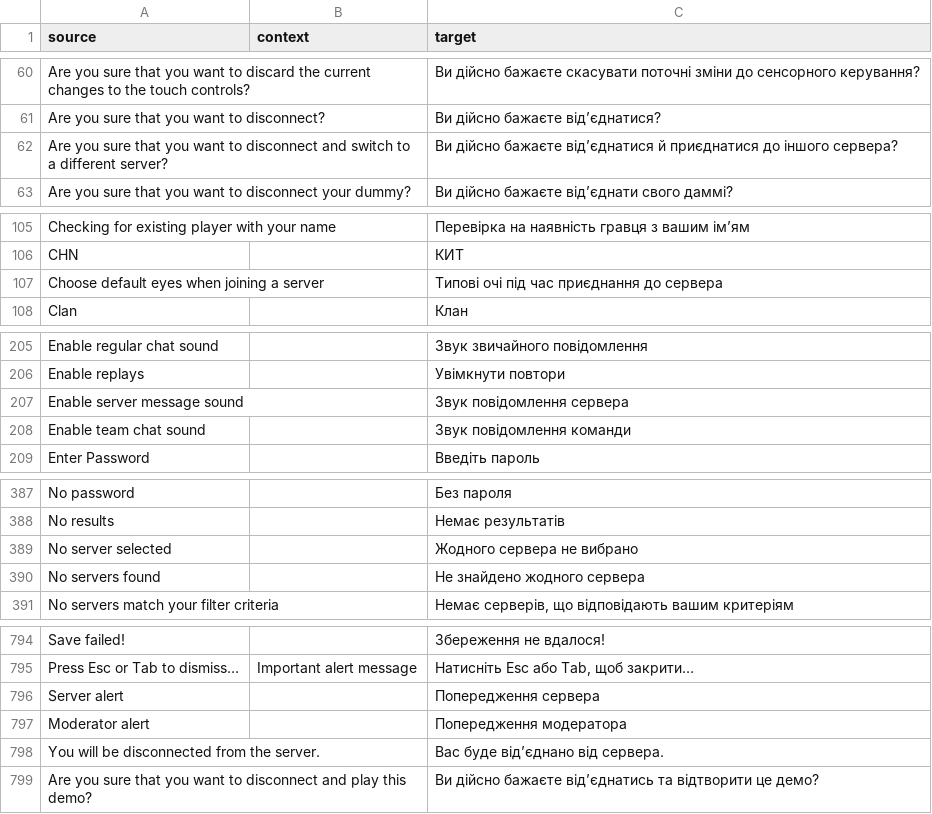
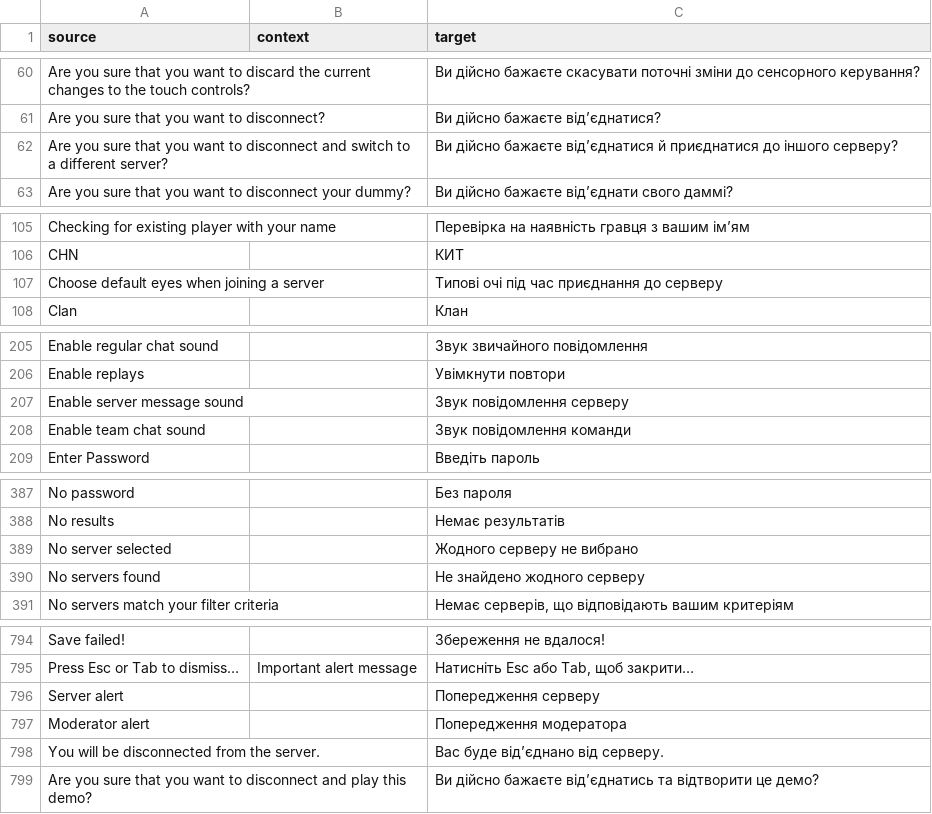
Before and after one commit to ddnet/ddnet-translations, a CSV file: ddnet/uk.csv, drawn as a sheet; only a part is shown, gaps mark what is left out; the diff covers the shown part only.

```diff
--- a/ddnet/uk.csv
+++ b/ddnet/uk.csv
@@ -61,3 +61,3 @@
 "Are you sure that you want to disconnect?","","Ви дійсно бажаєте від’єднатися?"
-"Are you sure that you want to disconnect and switch to a different server?","","Ви дійсно бажаєте від’єднатися й приєднатися до іншого сервера?"
+"Are you sure that you want to disconnect and switch to a different server?","","Ви дійсно бажаєте від’єднатися й приєднатися до іншого серверу?"
 "Are you sure that you want to disconnect your dummy?","","Ви дійсно бажаєте від’єднати свого даммі?"
@@ -106,3 +106,3 @@
 "CHN","","КИТ"
-"Choose default eyes when joining a server","","Типові очі під час приєднання до сервера"
+"Choose default eyes when joining a server","","Типові очі під час приєднання до серверу"
 "Clan","","Клан"
@@ -206,3 +206,3 @@
 "Enable replays","","Увімкнути повтори"
-"Enable server message sound","","Звук повідомлення сервера"
+"Enable server message sound","","Звук повідомлення серверу"
 "Enable team chat sound","","Звук повідомлення команди"
@@ -388,4 +388,4 @@
 "No results","","Немає результатів"
-"No server selected","","Жодного сервера не вибрано"
-"No servers found","","Не знайдено жодного сервера"
+"No server selected","","Жодного серверу не вибрано"
+"No servers found","","Не знайдено жодного серверу"
 "No servers match your filter criteria","","Немає серверів, що відповідають вашим критеріям"
@@ -795,5 +795,5 @@
 "Press Esc or Tab to dismiss…","Important alert message","Натисніть Esc або Tab, щоб закрити…"
-"Server alert","","Попередження сервера"
+"Server alert","","Попередження серверу"
 "Moderator alert","","Попередження модератора"
-"You will be disconnected from the server.","","Вас буде від’єднано від сервера."
+"You will be disconnected from the server.","","Вас буде від’єднано від серверу."
 "Are you sure that you want to disconnect and play this demo?","","Ви дійсно бажаєте від’єднатись та відтворити це демо?"
```
Also changed, not shown: 15 edited cells elsewhere in this file.
